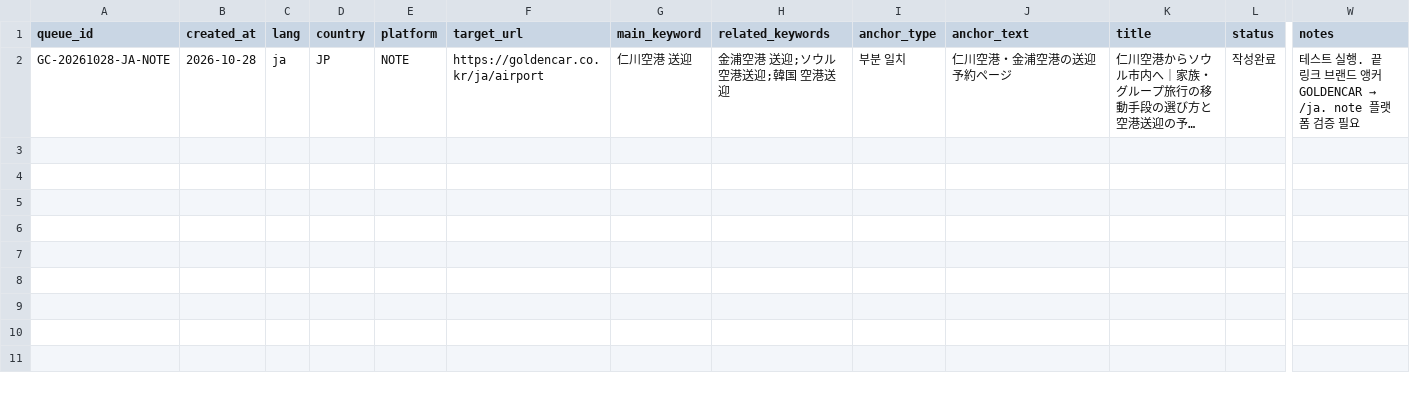
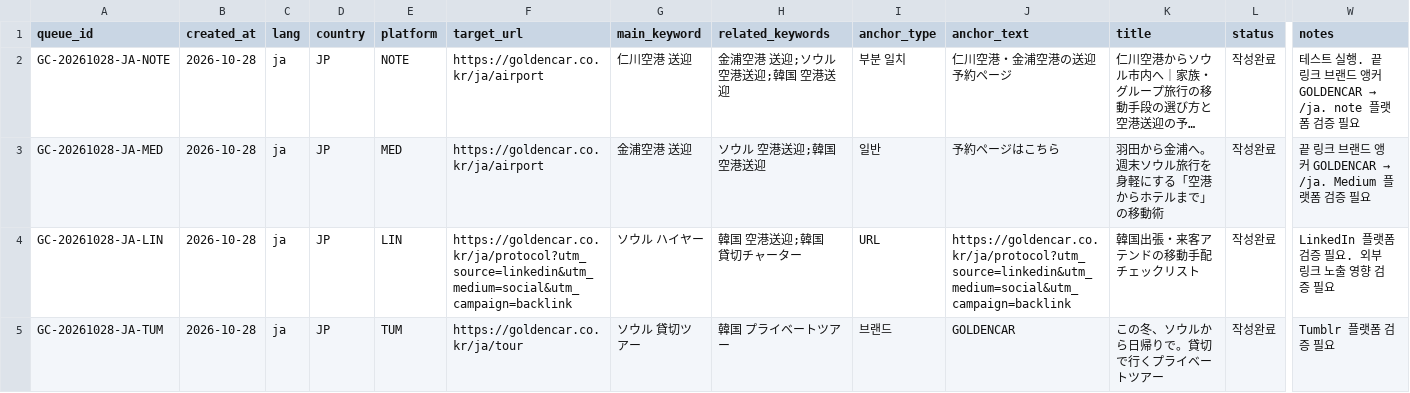
Before and after one commit to NJM-hub/NJM, a CSV file: .claude/skills/goldencar-backlink/queue-log.csv, drawn as a sheet; only a part is shown, gaps mark what is left out; long unchanged cells end in …; rows hold the shown columns only; the diff names each change by its address in the sheet, - before the commit and + after, or states it on an @@ line.

```diff
--- a/.claude/skills/goldencar-backlink/queue-log.csv
+++ b/.claude/skills/goldencar-backlink/queue-log.csv
+row 3: GC-20261028-JA-MED | 2026-10-28 | ja | JP | MED | https://goldencar.co.kr/ja/airport | 金浦空港 送迎 | ソウル 空港送迎;韓国 空港送迎 | 일반 | 予約ページはこちら | 羽田から金浦へ。週末ソウル旅行を身軽にする「空港からホテルまで」の移動術 | 작성완료 | 끝 링크 브랜드 앵커 GOLDENCAR → /ja. Medium 플랫폼 검증 필요
+row 4: GC-20261028-JA-LIN | 2026-10-28 | ja | JP | LIN | https://goldencar.co.kr/ja/protocol?utm_source=linkedin&utm_medium=social&utm_campaign=backlink | ソウル ハイヤー | 韓国 空港送迎;韓国 貸切チャーター | URL | https://goldencar.co.kr/ja/protocol?utm_source=linkedin&utm_medium=social&utm_campaign=backlink | 韓国出張・来客アテンドの移動手配チェックリスト | 작성완료 | LinkedIn 플랫폼 검증 필요. 외부 링크 노출 영향 검증 필요
+row 5: GC-20261028-JA-TUM | 2026-10-28 | ja | JP | TUM | https://goldencar.co.kr/ja/tour | ソウル 貸切ツアー | 韓国 プライベートツアー | 브랜드 | GOLDENCAR | この冬、ソウルから日帰りで。貸切で行くプライベートツアー | 작성완료 | Tumblr 플랫폼 검증 필요
```
